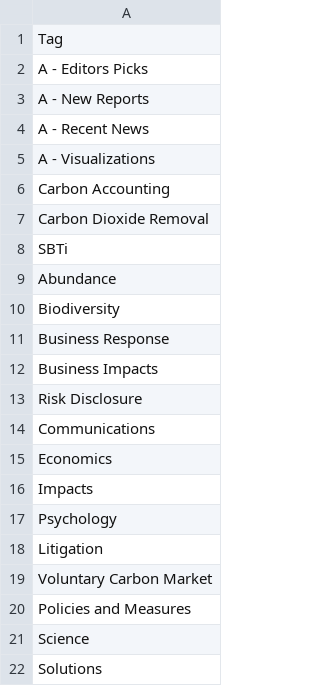
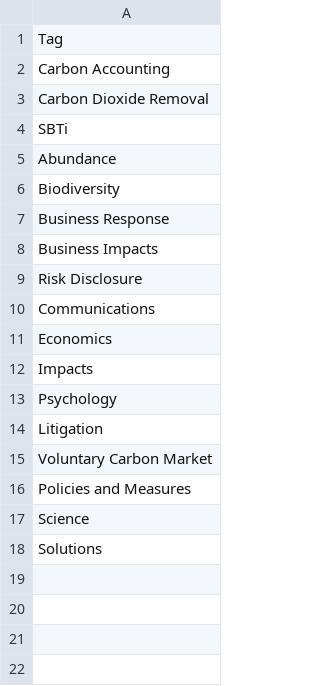
Before and after one commit to mctrexler/linkedin-dashboard, a CSV file: public/linkedin_tags.csv, drawn as a sheet; the diff names each change by its address in the sheet, - before the commit and + after, or states it on an @@ line.

Commit message:
Remove four A-prefixed tags from the curated topic list
Keep all 17 other topic labels unchanged.

```diff
--- a/public/linkedin_tags.csv
+++ b/public/linkedin_tags.csv
-row 2: A - Editors Picks
-row 3: A - New Reports
-row 4: A - Recent News
-row 5: A - Visualizations
```
